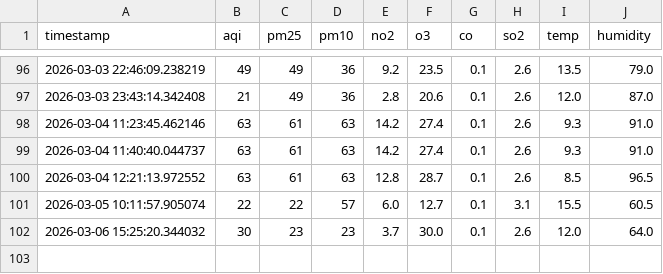
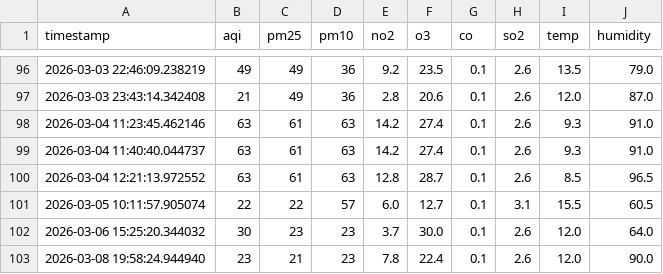
Before and after one commit to hiimizzy/GAYA-SENSO, a CSV file: data/dataset.csv, drawn as a sheet; only a part is shown, gaps mark what is left out; the diff names each change by its address in the sheet, - before the commit and + after, or states it on an @@ line.

Commit message:
Update dataset.csv

```diff
--- a/data/dataset.csv
+++ b/data/dataset.csv
+row 103: 2026-03-08 19:58:24.944940 | 23 | 21 | 23 | 7.8 | 22.4 | 0.1 | 2.6 | 12.0 | 90.0
```
